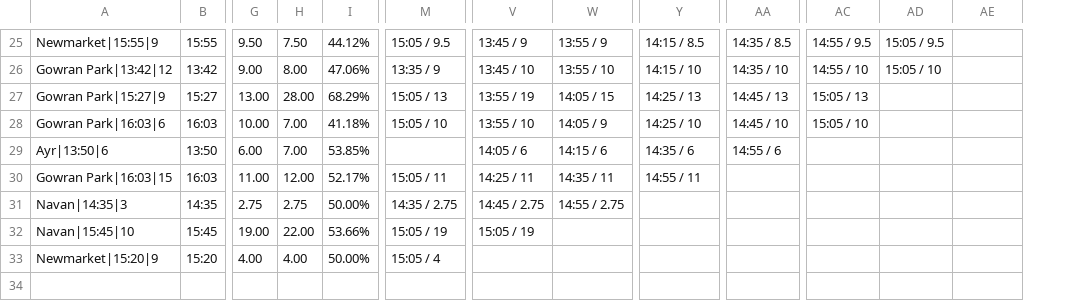
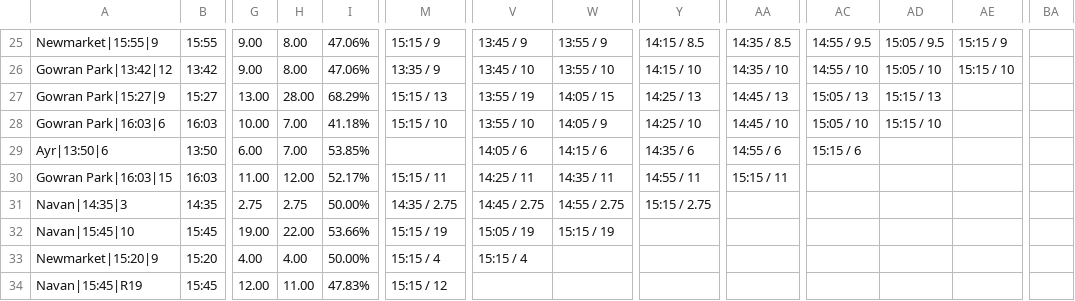
Before and after one commit to ukhorse888uk/dashboard, a CSV file: csv/dropodds.csv, drawn as a sheet; only a part is shown, gaps mark what is left out; rows hold the shown columns only; the diff covers the shown part only; the diff names each change by its address in the sheet, - before the commit and + after, or states it on an @@ line.

```diff
--- a/csv/dropodds.csv
+++ b/csv/dropodds.csv
+column BA, empty
-G25: 9.50
+G25: 9.00
-H25: 7.50
+H25: 8.00
-I25: 44.12%
+I25: 47.06%
-M25: 15:05 / 9.5
+M25: 15:15 / 9
-AE25: (empty)
+AE25: 15:15 / 9
-AE26: (empty)
+AE26: 15:15 / 10
-M27: 15:05 / 13
+M27: 15:15 / 13
-AD27: (empty)
+AD27: 15:15 / 13
-M28: 15:05 / 10
+M28: 15:15 / 10
-AD28: (empty)
+AD28: 15:15 / 10
-AC29: (empty)
+AC29: 15:15 / 6
-M30: 15:05 / 11
+M30: 15:15 / 11
-AA30: (empty)
+AA30: 15:15 / 11
-Y31: (empty)
+Y31: 15:15 / 2.75
-M32: 15:05 / 19
+M32: 15:15 / 19
-W32: (empty)
+W32: 15:15 / 19
-M33: 15:05 / 4
+M33: 15:15 / 4
-V33: (empty)
+V33: 15:15 / 4
+row 34: Navan|15:45|R19 | 15:45 | 12.00 | 11.00 | 47.83% | 15:15 / 12
```
Also changed, not shown: 32 edited cells elsewhere in this file, csv/racecard2.csv.
